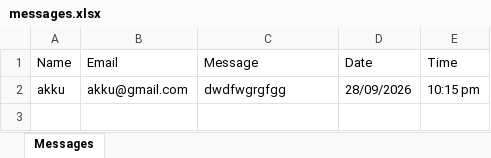
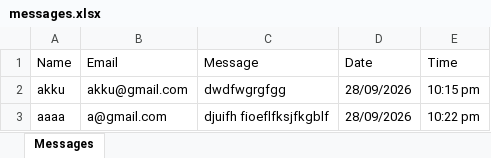
Before and after one commit to aibinjmca2527-dotcom/my-portfolio, an Excel workbook: Messages/messages.xlsx, sheet Messages, drawn as a sheet; values as stored, in another font and other column widths than the file's, no borders; the diff names each change by its address in the sheet, - before the commit and + after, or states it on an @@ line.

Commit message:
inquiry: new message from aaaa

```diff
--- a/Messages/messages.xlsx (sheet Messages)
+++ b/Messages/messages.xlsx (sheet Messages)
+row 3: aaaa | a@gmail.com | djuifh fioeflfksjfkgblf | 28/09/2026 | 10:22 pm
```
